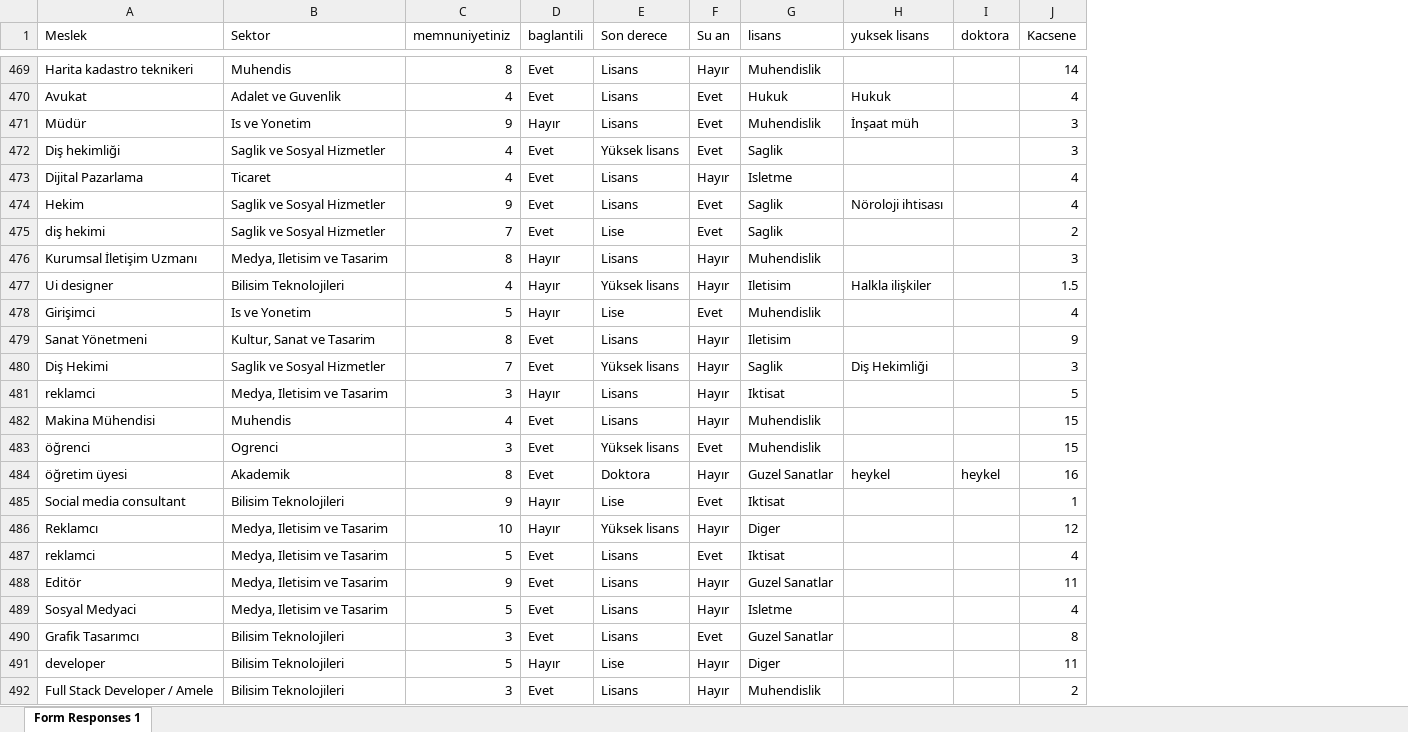
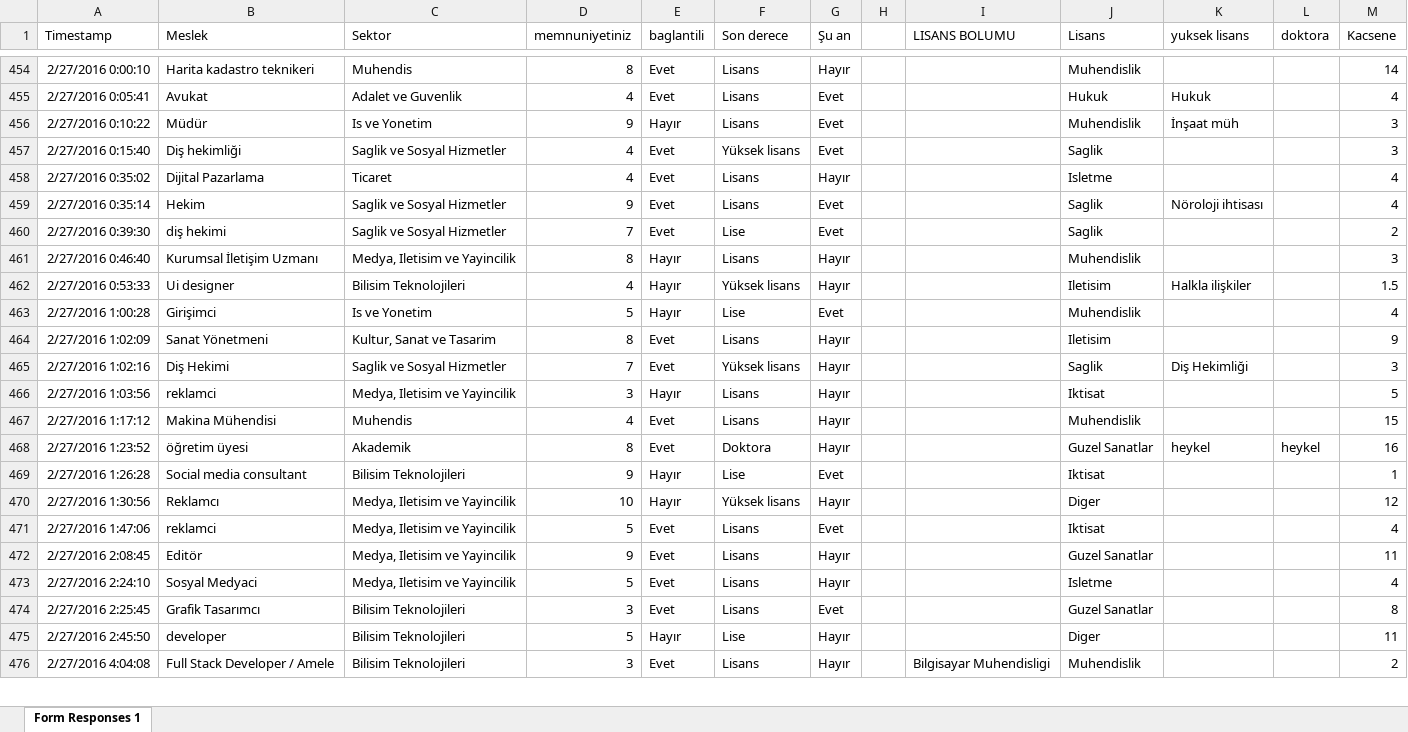
Before and after one commit to hanakamer/data-vis, an Excel workbook: data/data.xlsx, sheet Form Responses 1, drawn as a sheet; only a part is shown, gaps mark what is left out; values as stored, in another font and other column widths than the file's, no borders; charts and pictures and conditional formats not drawn; removed rows and columns are numbered as before the commit, all else as after; the diff covers the shown part only; the diff names each change by its address in the sheet, - before the commit and + after, or states it on an @@ line.

```diff
--- a/data/data.xlsx (sheet Form Responses 1)
+++ b/data/data.xlsx (sheet Form Responses 1)
+column A (Timestamp), rows 454-476: 2/27/2016 0:00:10 | 2/27/2016 0:05:41 | 2/27/2016 0:10:22 | 2/27/2016 0:15:40 | 2/27/2016 0:35:02 | 2/27/2016 0:35:14 | 2/27/2016 0:39:30 | 2/27/2016 0:46:40 | 2/27/2016 0:53:33 | 2/27/2016 1:00:28 | 2/27/2016 1:02:09 | 2/27/2016 1:02:16 | 2/27/2016 1:03:56 | 2/27/2016 1:17:12 | 2/27/2016 1:23:52 | 2/27/2016 1:26:28 | 2/27/2016 1:30:56 | 2/27/2016 1:47:06 | 2/27/2016 2:08:45 | 2/27/2016 2:24:10 | 2/27/2016 2:25:45 | 2/27/2016 2:45:50 | 2/27/2016 4:04:08
+column H, empty
+column I (LISANS BOLUMU), row 476: Bilgisayar Muhendisligi
-G1: Su an
+G1: Şu an
-J1: lisans
+J1: Lisans
-C461 (Sektor): Medya, Iletisim ve Tasarim
+C461 (Sektor): Medya, Iletisim ve Yayincilik
-C466 (Sektor): Medya, Iletisim ve Tasarim
+C466 (Sektor): Medya, Iletisim ve Yayincilik
-row 483: öğrenci | Ogrenci | 3 | Evet | Yüksek lisans | Evet | Muhendislik |  |  | 15
-C470:C473 (Sektor): Medya, Iletisim ve Tasarim
+C470:C473 (Sektor): Medya, Iletisim ve Yayincilik
```
Also changed, not shown: 18 removed rows, 132 edited cells and cell formats elsewhere in this sheet, charts or pictures, 6 other files.
